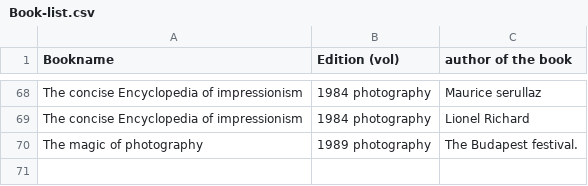
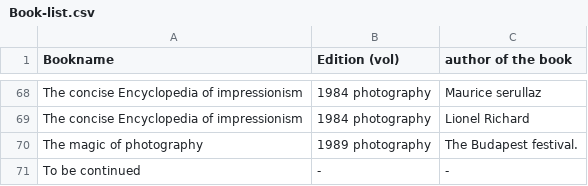
Before and after one commit to WeAreYEF/PAGarchLibrary, a CSV file: Book-list.csv, drawn as a sheet; only a part is shown, gaps mark what is left out.

Commit message:
Update Book-list.csv

```diff
--- a/Book-list.csv
+++ b/Book-list.csv
@@ -70 +70,2 @@ The concise Encyclopedia of impressionism,1984 photography,Lionel Richard
 The magic of photography,1989 photography,The Budapest festival.
+To be continued,-,-
```
